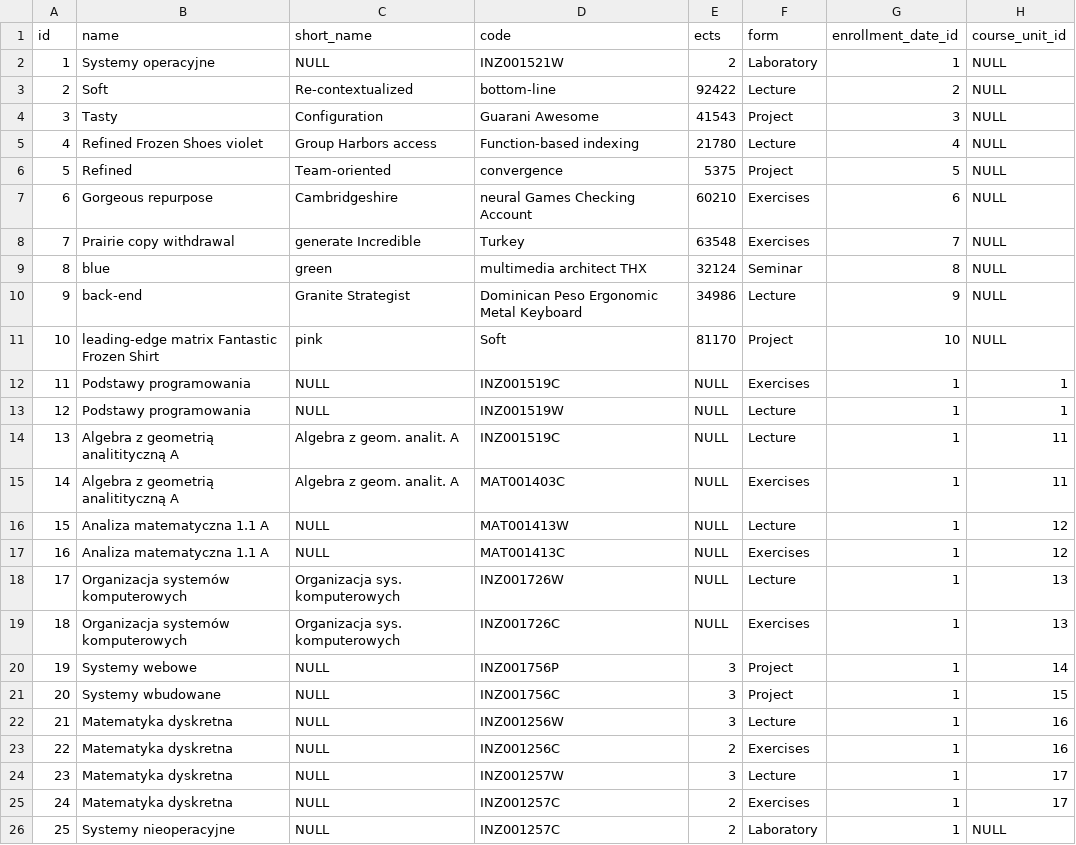
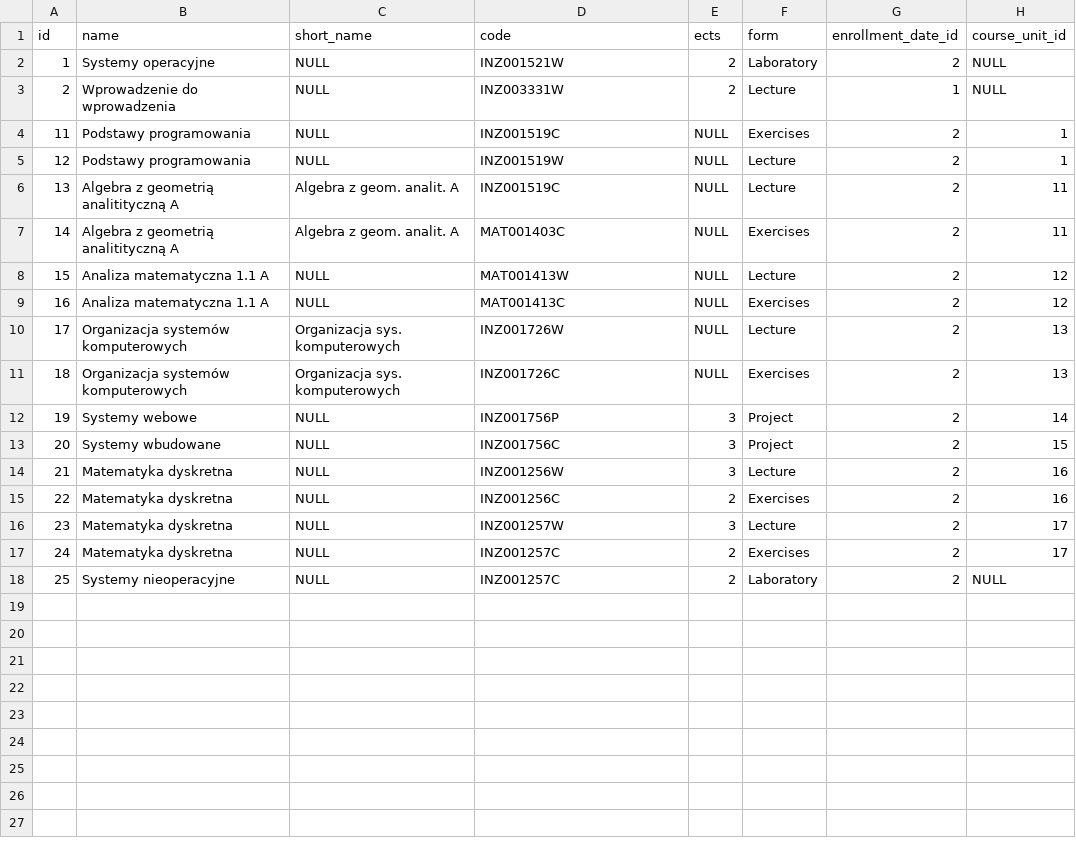
Before and after one commit to radiator0/psi-enrollments, a CSV file: src/main/resources/config/liquibase/fake-data/course.csv, drawn as a sheet.

```diff
--- a/src/main/resources/config/liquibase/fake-data/course.csv
+++ b/src/main/resources/config/liquibase/fake-data/course.csv
@@ -1,26 +1,18 @@
 id;name;short_name;code;ects;form;enrollment_date_id;course_unit_id
-1;Systemy operacyjne;NULL;INZ001521W;2;Laboratory;1;NULL
-2;Soft;Re-contextualized;bottom-line;92422;Lecture;2;NULL
-3;Tasty;Configuration;Guarani Awesome;41543;Project;3;NULL
-4;Refined Frozen Shoes violet;Group Harbors access;Function-based indexing;21780;Lecture;4;NULL
-5;Refined;Team-oriented;convergence;5375;Project;5;NULL
-6;Gorgeous repurpose;Cambridgeshire;neural Games Checking Account;60210;Exercises;6;NULL
-7;Prairie copy withdrawal;generate Incredible;Turkey;63548;Exercises;7;NULL
-8;blue;green;multimedia architect THX;32124;Seminar;8;NULL
-9;back-end;Granite Strategist;Dominican Peso Ergonomic Metal Keyboard;34986;Lecture;9;NULL
-10;leading-edge matrix Fantastic Frozen Shirt;pink;Soft;81170;Project;10;NULL
-11;Podstawy programowania;NULL;INZ001519C;NULL;Exercises;1;1
-12;Podstawy programowania;NULL;INZ001519W;NULL;Lecture;1;1
-13;Algebra z geometrią analitityczną A;Algebra z geom. analit. A;INZ001519C;NULL;Lecture;1;11
-14;Algebra z geometrią analitityczną A;Algebra z geom. analit. A;MAT001403C;NULL;Exercises;1;11
-15;Analiza matematyczna 1.1 A;NULL;MAT001413W;NULL;Lecture;1;12
-16;Analiza matematyczna 1.1 A;NULL;MAT001413C;NULL;Exercises;1;12
-17;Organizacja systemów komputerowych;Organizacja sys. komputerowych;INZ001726W;NULL;Lecture;1;13
-18;Organizacja systemów komputerowych;Organizacja sys. komputerowych;INZ001726C;NULL;Exercises;1;13
-19;Systemy webowe;NULL;INZ001756P;3;Project;1;14
-20;Systemy wbudowane;NULL;INZ001756C;3;Project;1;15
-21;Matematyka dyskretna;NULL;INZ001256W;3;Lecture;1;16
-22;Matematyka dyskretna;NULL;INZ001256C;2;Exercises;1;16
-23;Matematyka dyskretna;NULL;INZ001257W;3;Lecture;1;17
-24;Matematyka dyskretna;NULL;INZ001257C;2;Exercises;1;17
-25;Systemy nieoperacyjne;NULL;INZ001257C;2;Laboratory;1;NULL
+1;Systemy operacyjne;NULL;INZ001521W;2;Laboratory;2;NULL
+2;Wprowadzenie do wprowadzenia;NULL;INZ003331W;2;Lecture;1;NULL
+11;Podstawy programowania;NULL;INZ001519C;NULL;Exercises;2;1
+12;Podstawy programowania;NULL;INZ001519W;NULL;Lecture;2;1
+13;Algebra z geometrią analitityczną A;Algebra z geom. analit. A;INZ001519C;NULL;Lecture;2;11
+14;Algebra z geometrią analitityczną A;Algebra z geom. analit. A;MAT001403C;NULL;Exercises;2;11
+15;Analiza matematyczna 1.1 A;NULL;MAT001413W;NULL;Lecture;2;12
+16;Analiza matematyczna 1.1 A;NULL;MAT001413C;NULL;Exercises;2;12
+17;Organizacja systemów komputerowych;Organizacja sys. komputerowych;INZ001726W;NULL;Lecture;2;13
+18;Organizacja systemów komputerowych;Organizacja sys. komputerowych;INZ001726C;NULL;Exercises;2;13
+19;Systemy webowe;NULL;INZ001756P;3;Project;2;14
+20;Systemy wbudowane;NULL;INZ001756C;3;Project;2;15
+21;Matematyka dyskretna;NULL;INZ001256W;3;Lecture;2;16
+22;Matematyka dyskretna;NULL;INZ001256C;2;Exercises;2;16
+23;Matematyka dyskretna;NULL;INZ001257W;3;Lecture;2;17
+24;Matematyka dyskretna;NULL;INZ001257C;2;Exercises;2;17
+25;Systemy nieoperacyjne;NULL;INZ001257C;2;Laboratory;2;NULL
```
Also changed, not shown: src/main/resources/config/liquibase/fake-data/building.csv, src/main/resources/config/liquibase/fake-data/class_group.csv, 31 other files.
